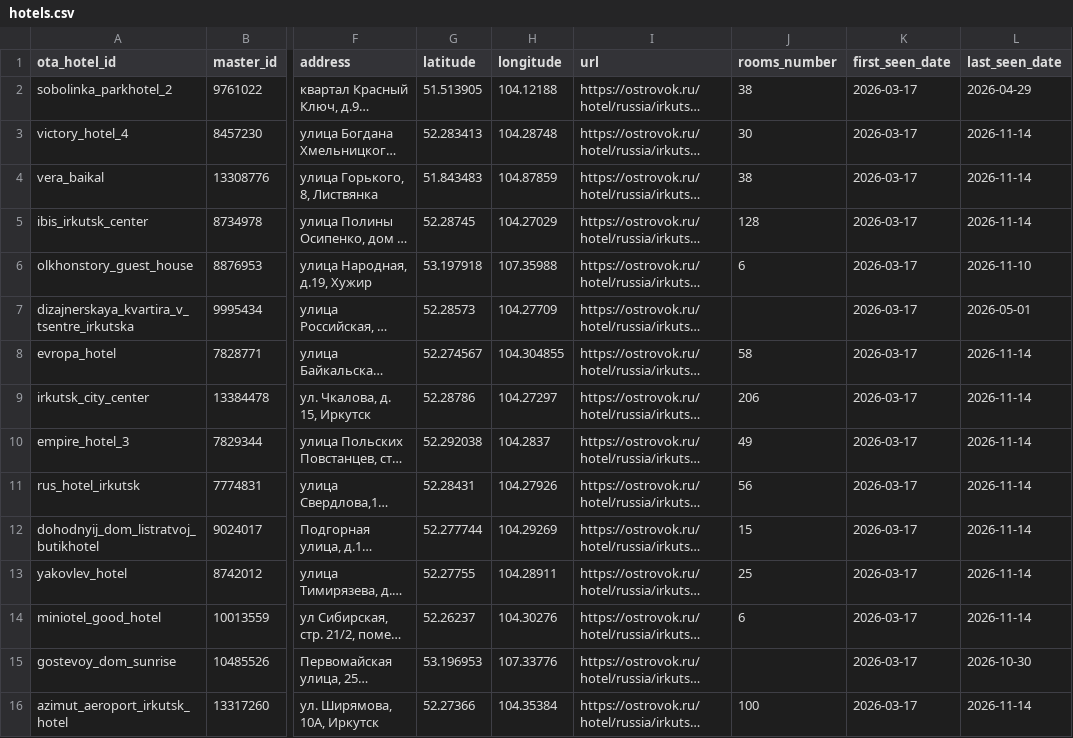
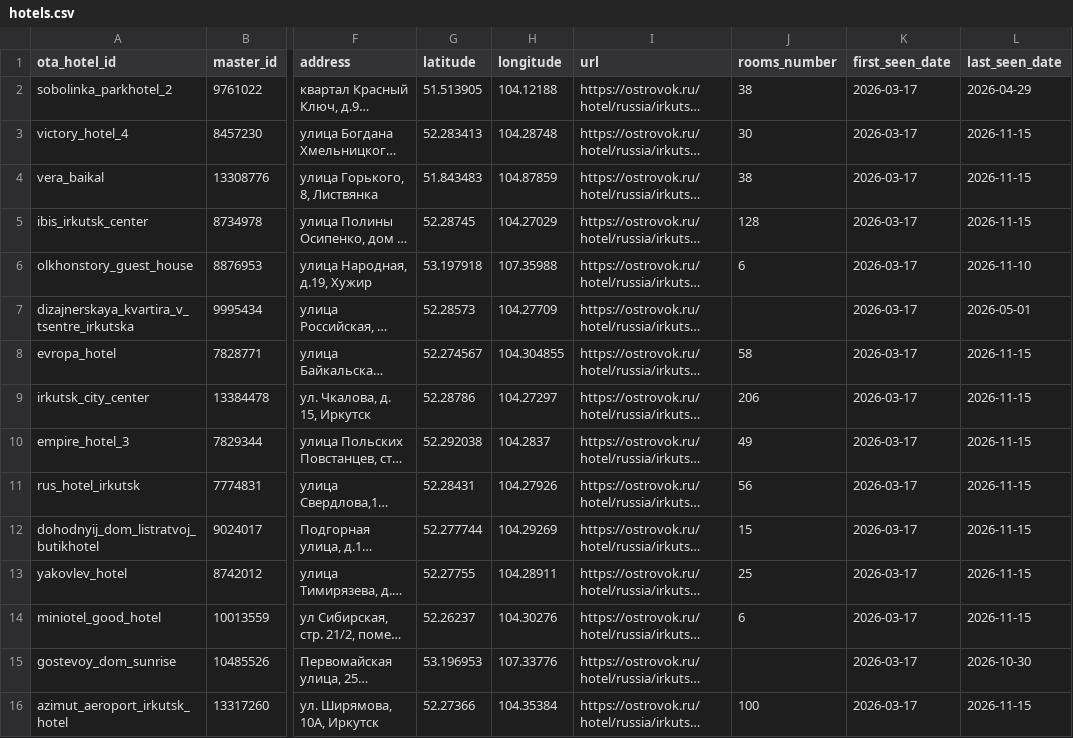
Before and after one commit to malismf/irk-hotels-monitoring, a CSV file: ostrovok-data/catalog/hotels.csv, drawn as a sheet; only a part is shown, gaps mark what is left out; long unchanged cells end in …; the diff covers the shown part only; the diff names each change by its address in the sheet, - before the commit and + after, or states it on an @@ line.

```diff
--- a/ostrovok-data/catalog/hotels.csv
+++ b/ostrovok-data/catalog/hotels.csv
-L3:L5 (last_seen_date): 2026-11-14
+L3:L5 (last_seen_date): 2026-11-15
-L8:L14 (last_seen_date): 2026-11-14
+L8:L14 (last_seen_date): 2026-11-15
-L16 (last_seen_date): 2026-11-14
+L16 (last_seen_date): 2026-11-15
```
Also changed, not shown: 160 edited cells elsewhere in this file, 3 other files.
